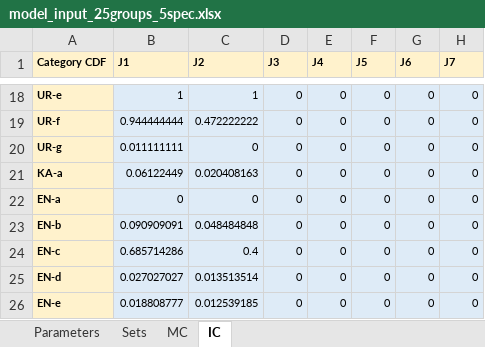
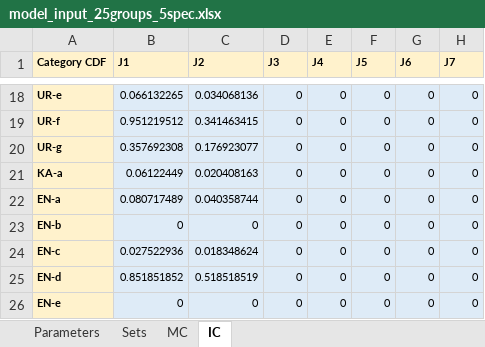
Before and after one commit to KatarinaVdP/master2022, an Excel workbook: Cutting Stock Model/Input/model_input_25groups_5spec.xlsx, sheet IC, drawn as a sheet; only a part is shown, gaps mark what is left out; values as stored, in another font and other column widths than the file's, no borders; the diff covers the shown part only; the diff names each change by its address in the sheet, - before the commit and + after, or states it on an @@ line.

```diff
--- a/Cutting Stock Model/Input/model_input_25groups_5spec.xlsx (sheet IC)
+++ b/Cutting Stock Model/Input/model_input_25groups_5spec.xlsx (sheet IC)
-B18 (J1): 1
+B18 (J1): 0.066132265
-C18 (J2): 1
+C18 (J2): 0.034068136
-B19 (J1): 0.944444444
+B19 (J1): 0.951219512
-C19 (J2): 0.472222222
+C19 (J2): 0.341463415
-B20 (J1): 0.011111111
+B20 (J1): 0.357692308
-C20 (J2): 0
+C20 (J2): 0.176923077
-B22 (J1): 0
+B22 (J1): 0.080717489
-C22 (J2): 0
+C22 (J2): 0.040358744
-B23 (J1): 0.090909091
+B23 (J1): 0
-C23 (J2): 0.048484848
+C23 (J2): 0
-B24 (J1): 0.685714286
+B24 (J1): 0.027522936
-C24 (J2): 0.4
+C24 (J2): 0.018348624
-B25 (J1): 0.027027027
+B25 (J1): 0.851851852
-C25 (J2): 0.013513514
+C25 (J2): 0.518518519
-B26 (J1): 0.018808777
+B26 (J1): 0
-C26 (J2): 0.012539185
+C26 (J2): 0
```
Also changed, not shown: 31 edited cells elsewhere in this sheet, sheet MC, sheet Parameters.
